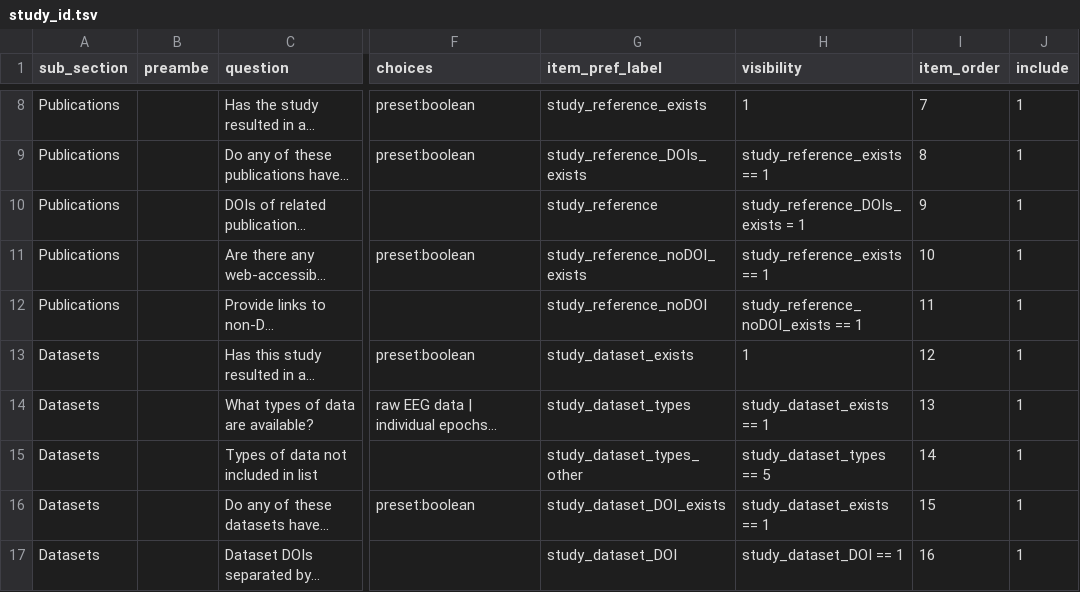
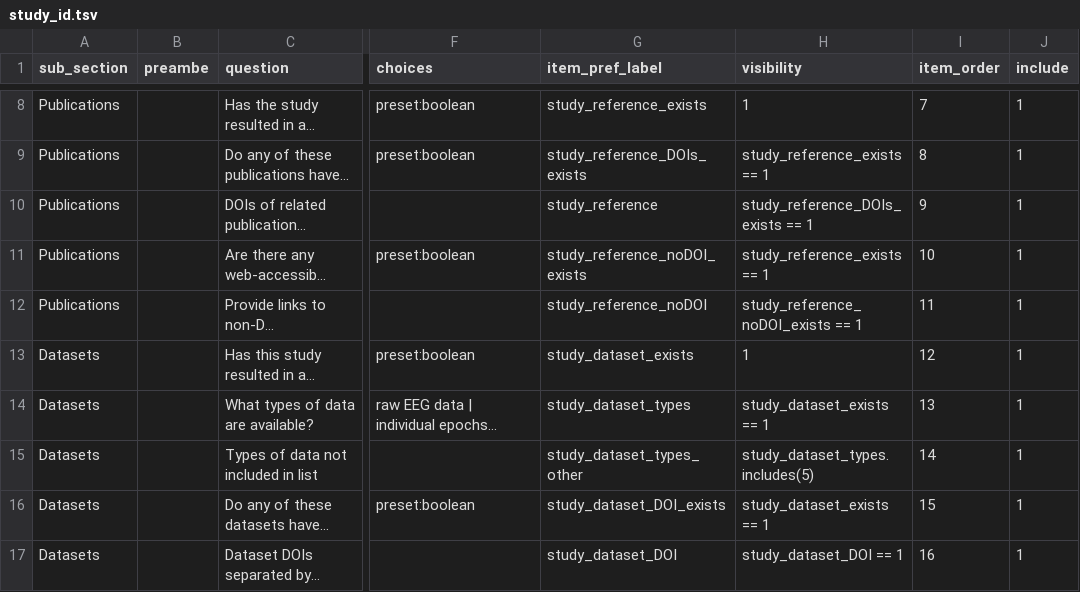
Before and after one commit to Remi-Gau/eCobidas, a TSV file: inputs/csv/artemis/study_id.tsv, drawn as a sheet; only a part is shown, gaps mark what is left out; long unchanged cells end in …; the diff covers the shown part only; the diff names each change by its address in the sheet, - before the commit and + after, or states it on an @@ line.

```diff
--- a/inputs/csv/artemis/study_id.tsv
+++ b/inputs/csv/artemis/study_id.tsv
-H10 (visibility): study_reference_DOIs_exists = 1
+H10 (visibility): study_reference_DOIs_exists == 1
-H15 (visibility): study_dataset_types == 5
+H15 (visibility): study_dataset_types.includes(5)
```
Also changed, not shown: 1 removed row and 14 edited cells elsewhere in this file, inputs/csv/artemis/acquisition.tsv, inputs/csv/artemis/experimental_design_sample.tsv, 3 other files.
